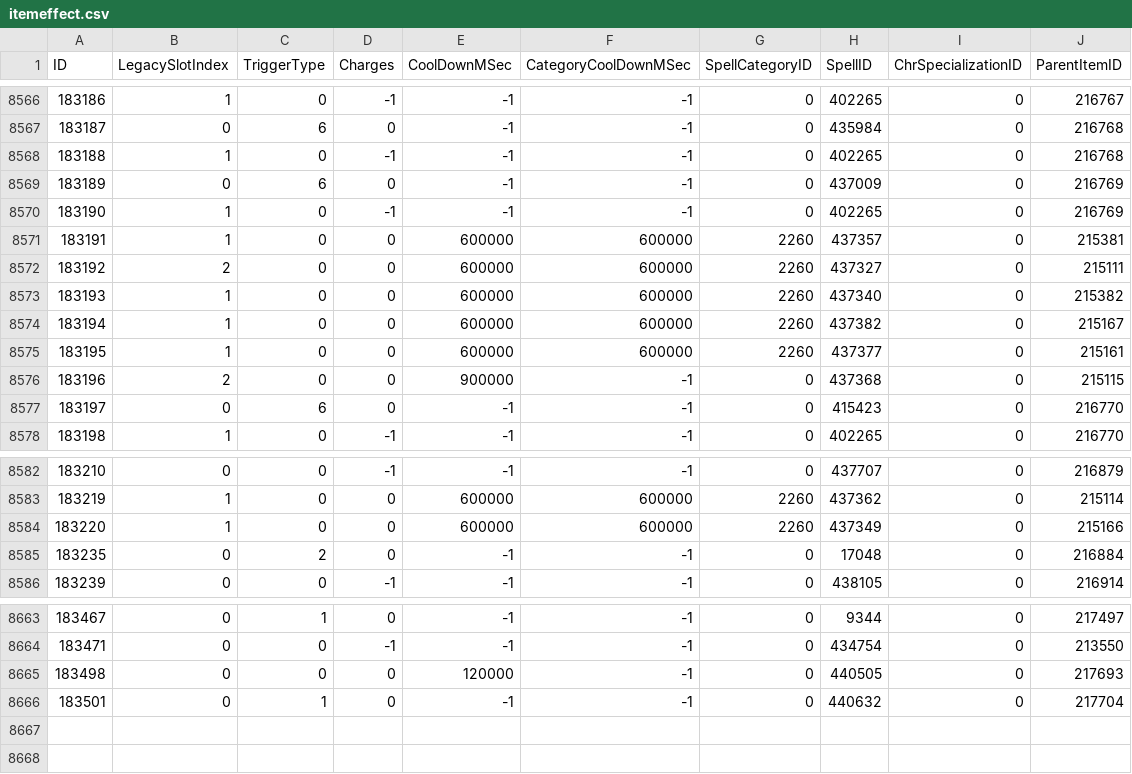
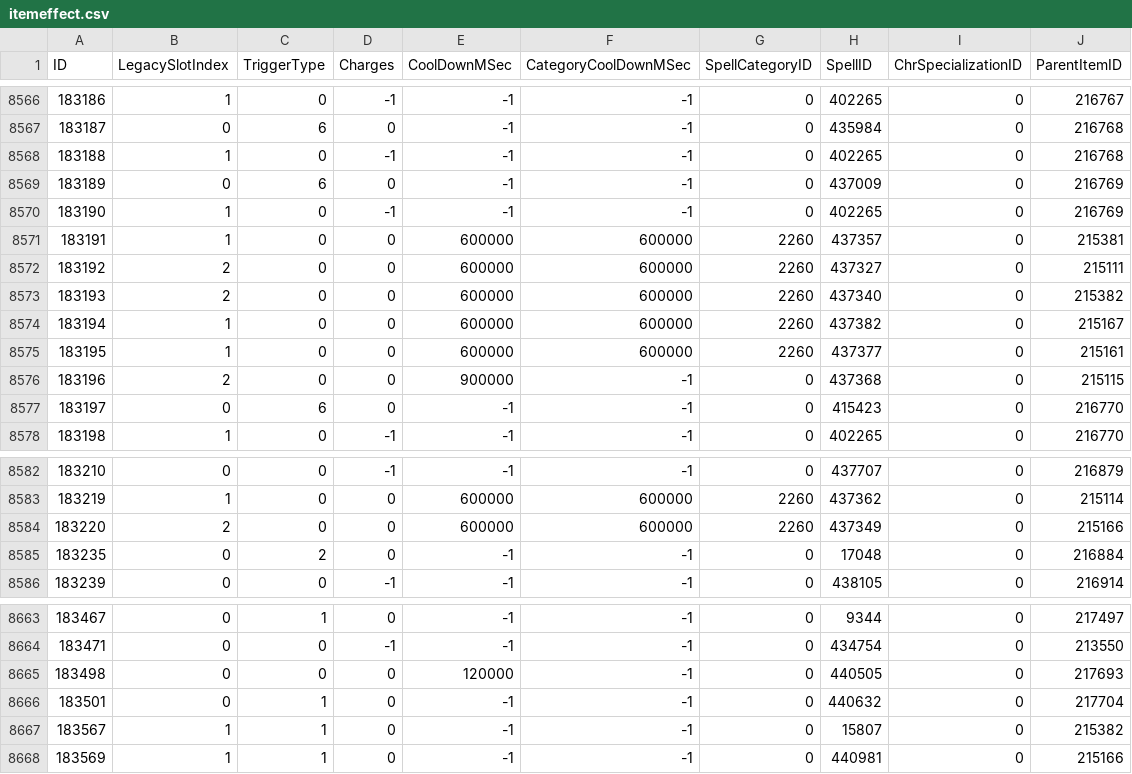
Before and after one commit to GuybrushGit/WarriorSim, a CSV file: gear/itemeffect.csv, drawn as a sheet; only a part is shown, gaps mark what is left out.

```diff
--- a/gear/itemeffect.csv
+++ b/gear/itemeffect.csv
@@ -8572,3 +8572,3 @@ ID,LegacySlotIndex,TriggerType,Charges,CoolDownMSec,CategoryCoolDownMSec,SpellCa
 183192,2,0,0,600000,600000,2260,437327,0,215111
-183193,1,0,0,600000,600000,2260,437340,0,215382
+183193,2,0,0,600000,600000,2260,437340,0,215382
 183194,1,0,0,600000,600000,2260,437382,0,215167
@@ -8583,3 +8583,3 @@ ID,LegacySlotIndex,TriggerType,Charges,CoolDownMSec,CategoryCoolDownMSec,SpellCa
 183219,1,0,0,600000,600000,2260,437362,0,215114
-183220,1,0,0,600000,600000,2260,437349,0,215166
+183220,2,0,0,600000,600000,2260,437349,0,215166
 183235,0,2,0,-1,-1,0,17048,0,216884
@@ -8666 +8666,3 @@ ID,LegacySlotIndex,TriggerType,Charges,CoolDownMSec,CategoryCoolDownMSec,SpellCa
 183501,0,1,0,-1,-1,0,440632,0,217704
+183567,1,1,0,-1,-1,0,15807,0,215382
+183569,1,1,0,-1,-1,0,440981,0,215166
```
Also changed, not shown: gear/spellname.csv, 7 other files.
